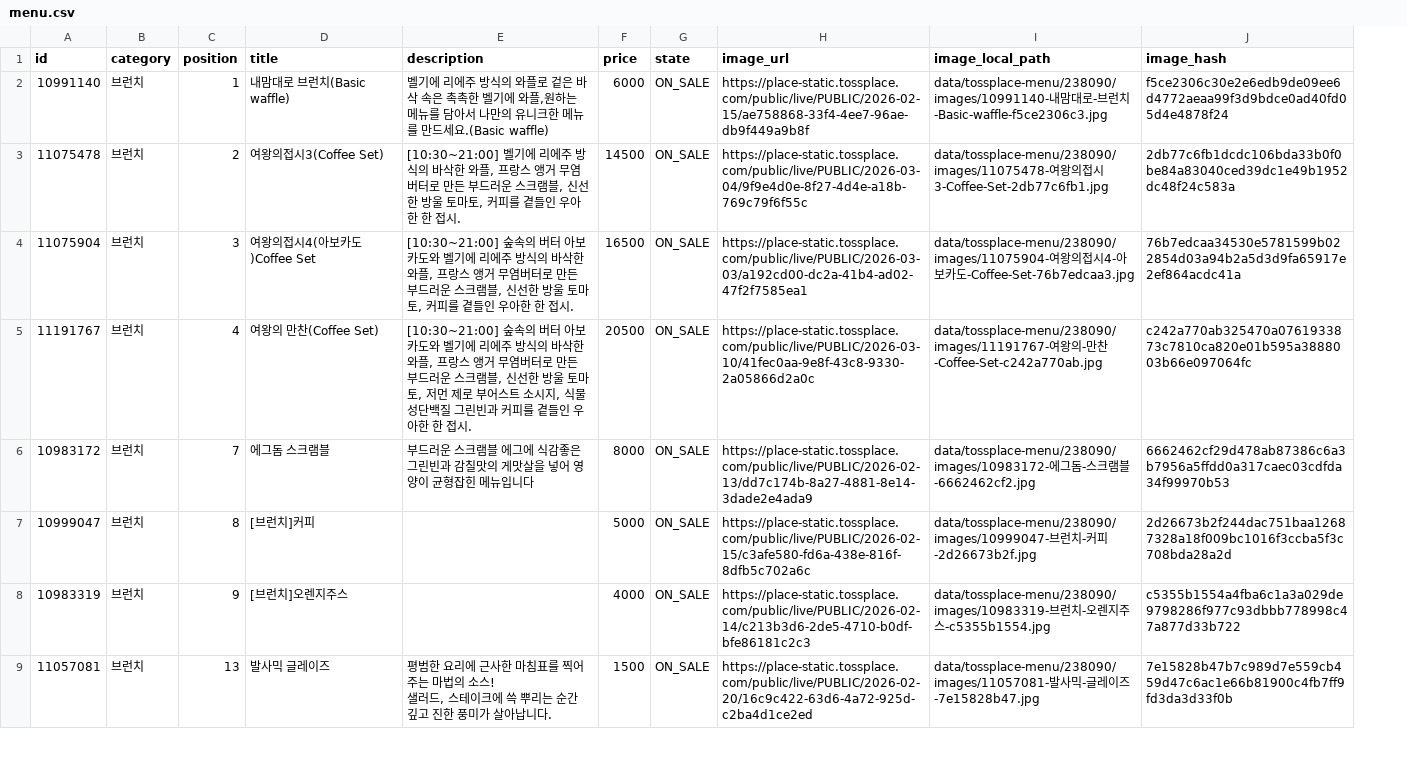
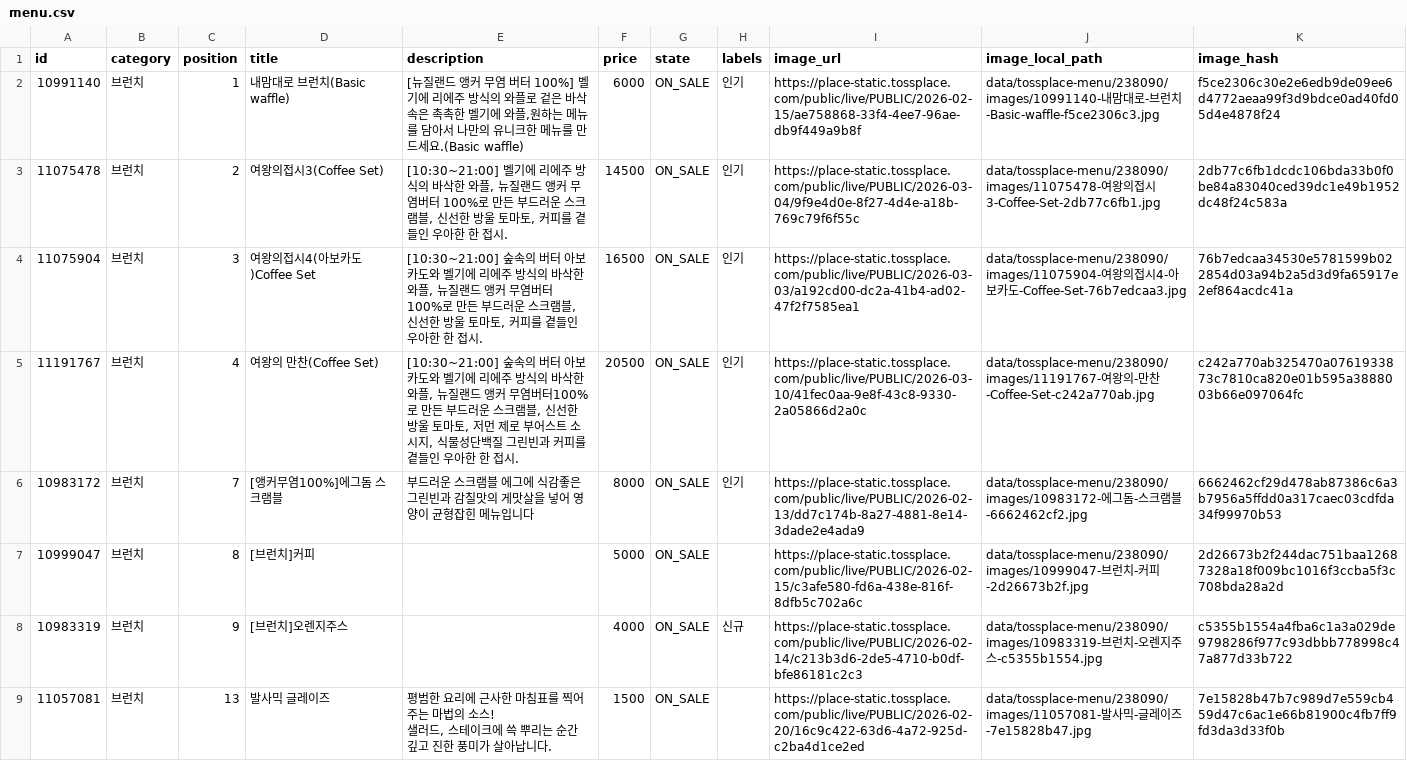
Before and after one commit to kimcanal/clumi-universe-html, a CSV file: data/tossplace-menu/238090/menu.csv, drawn as a sheet; only a part is shown; the diff covers the shown part only; the diff names each change by its address in the sheet, - before the commit and + after, or states it on an @@ line.

Commit message:
feat: surface toss menu labels

```diff
--- a/data/tossplace-menu/238090/menu.csv
+++ b/data/tossplace-menu/238090/menu.csv
+column H (labels), rows 2-8: 인기 | 인기 | 인기 | 인기 | 인기 |  | 신규
-E2 (description): 벨기에…
+E2 (description): [뉴질랜드 앵커 무염 버터 100%] 벨기에…
-E3 (description): …와플, 프랑스 앵거 무염버터로 만든…
+E3 (description): …와플, 뉴질랜드 앵커 무염버터 100%로 만든…
-E4 (description): …와플, 프랑스 앵거 무염버터로 만든…
+E4 (description): …와플, 뉴질랜드 앵커 무염버터 100%로 만든…
-E5 (description): …와플, 프랑스 앵거 무염버터로 만든…
+E5 (description): …와플, 뉴질랜드 앵커 무염버터100%로 만든…
-D6 (title): 에그돔 스크램블
+D6 (title): [앵커무염100%]에그돔 스크램블
```
Also changed, not shown: 1 added row, 1 removed row and 32 edited cells elsewhere in this file, 10 other files.
